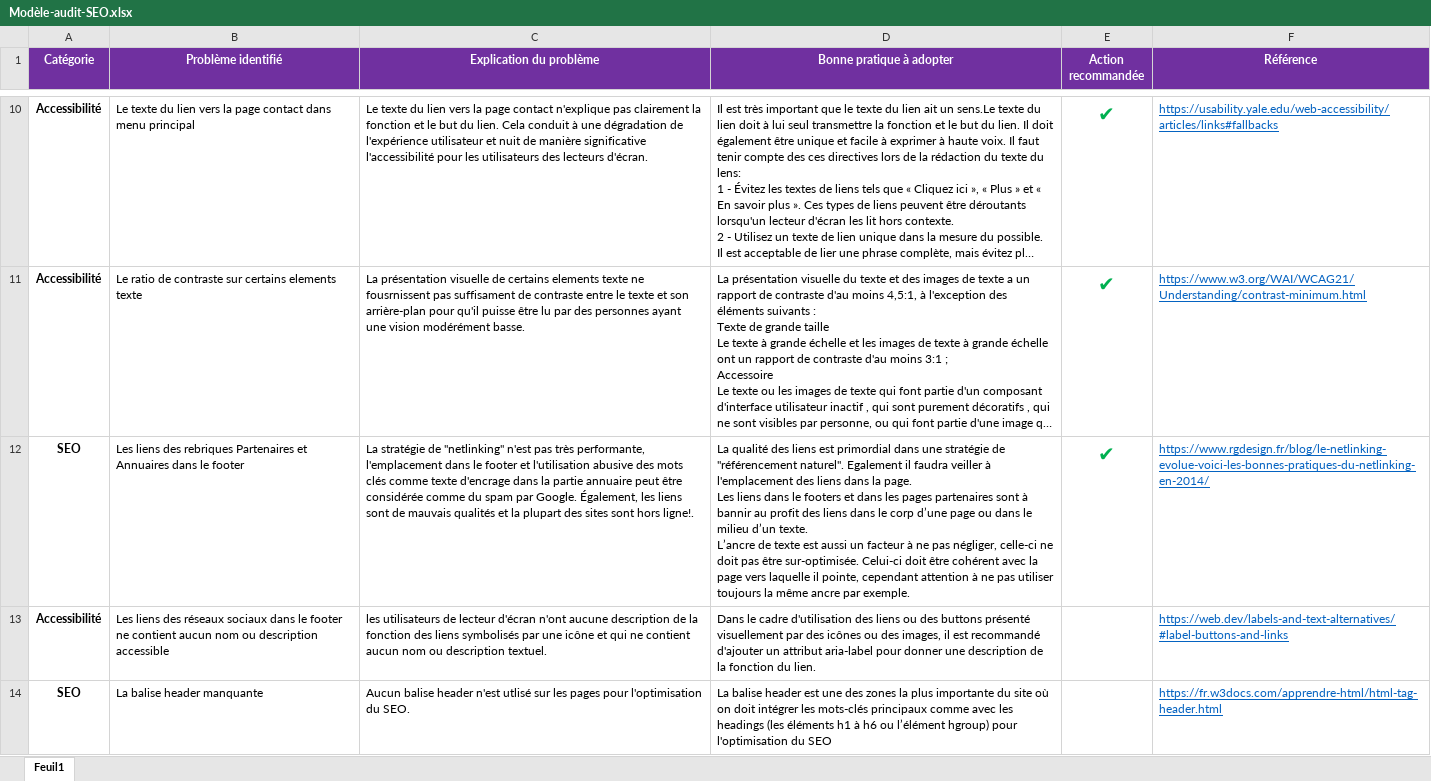
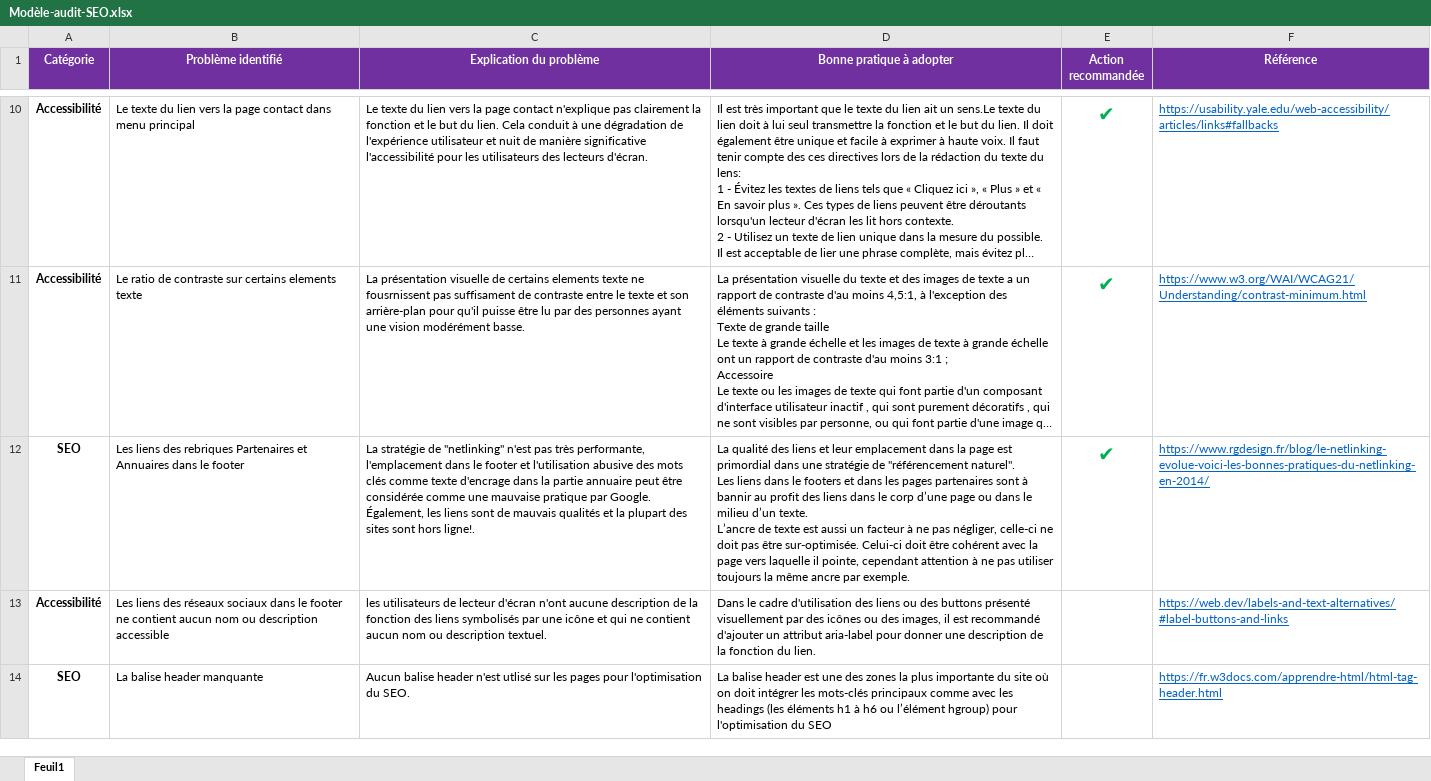
Before and after one commit to Sousx-Lab/oc-p4, an Excel workbook: Modèle-audit-SEO.xlsx, sheet Feuil1, drawn as a sheet; only a part is shown, gaps mark what is left out; long unchanged cells end in …; values as stored, in another font and other column widths than the file's, no borders; ↵ is a line break in a cell; the diff names each change by its address in the sheet, - before the commit and + after, or states it on an @@ line.

Commit message:
feat: update SEO audit

```diff
--- a/Modèle-audit-SEO.xlsx (sheet Feuil1)
+++ b/Modèle-audit-SEO.xlsx (sheet Feuil1)
-C12 (Explication du problème): …considérée comme du spam par Google.…
+C12 (Explication du problème): …considérée comme une mauvaise pratique par Google.…
-D12 (Bonne pratique à adopter): …des liens est primordial dans une stratégie de "référencement naturel". Egalement il faudra veiller à l'emplacement des liens dans la page. ↵ Les liens…
+D12 (Bonne pratique à adopter): …des liens et leur emplacement dans la page est primordial dans une stratégie de "référencement naturel". ↵ Les liens…
```
